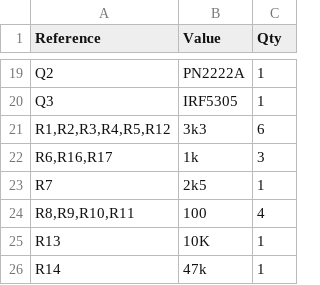
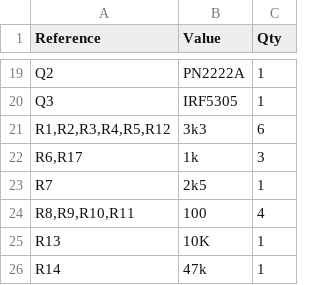
Before and after one commit to simonboak/SB-mini-II, a CSV file: Rev 1 Schematic/BOM.csv, drawn as a sheet; only a part is shown, gaps mark what is left out.

Commit message:
Removed R16 from BOM
(It had already been taken out the Rev1 schematic)

```diff
--- a/Rev 1 Schematic/BOM.csv
+++ b/Rev 1 Schematic/BOM.csv
@@ -21,3 +21,3 @@ Q3,IRF5305,1
 "R1,R2,R3,R4,R5,R12",3k3,6
-"R6,R16,R17",1k,3
+"R6,R17",1k,3
 R7,2k5,1
```
